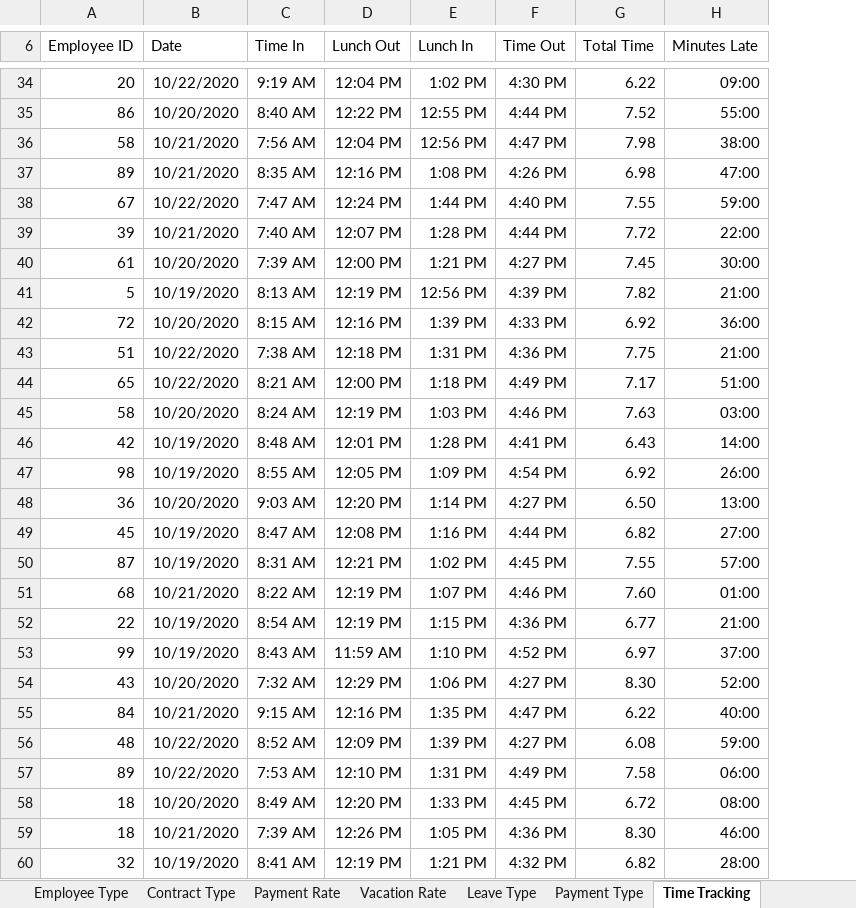
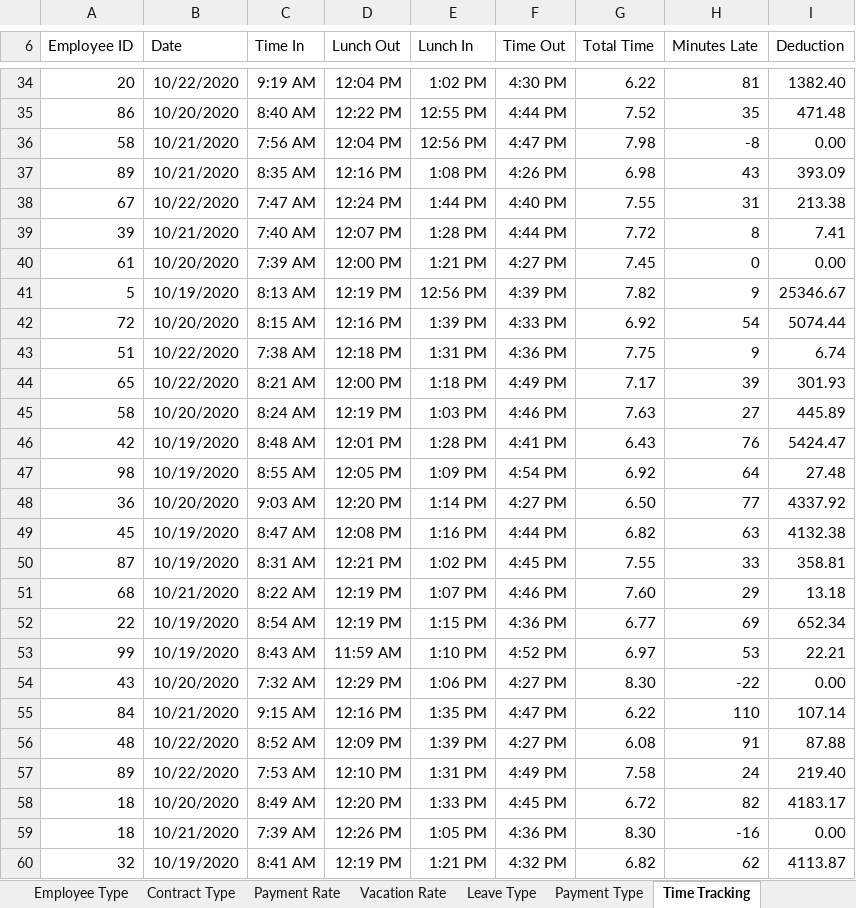
Before and after one commit to KcSimon/Tissue_Ltd, an Excel workbook: TissueTT.xlsm, sheet Time Tracking, drawn as a sheet; only a part is shown, gaps mark what is left out; values as stored, in another font and other column widths than the file's, no borders; charts and pictures and table styles not drawn; the diff covers the shown part only; the diff names each change by its address in the sheet, - before the commit and + after, or states it on an @@ line.

Commit message:
Add files via upload
Added calculations for lost time due to tardiness.
Adicional cálculo para perdido tiempo a causa de tardanza.

```diff
--- a/TissueTT.xlsm (sheet Time Tracking)
+++ b/TissueTT.xlsm (sheet Time Tracking)
+column I (Deduction), rows 34-60: 1382.40 | 471.48 | 0.00 | 393.09 | 213.38 | 7.41 | 0.00 | 25346.67 | 5074.44 | 6.74 | 301.93 | 445.89 | 5424.47 | 27.48 | 4337.92 | 4132.38 | 358.81 | 13.18 | 652.34 | 22.21 | 0.00 | 107.14 | 87.88 | 219.40 | 4183.17 | 0.00 | 4113.87
-H34 (Minutes Late): 09:00
+H34 (Minutes Late): 81
-H35 (Minutes Late): 55:00
+H35 (Minutes Late): 35
-H36 (Minutes Late): 38:00
+H36 (Minutes Late): -8
-H37 (Minutes Late): 47:00
+H37 (Minutes Late): 43
-H38 (Minutes Late): 59:00
+H38 (Minutes Late): 31
-H39 (Minutes Late): 22:00
+H39 (Minutes Late): 8
-H40 (Minutes Late): 30:00
+H40 (Minutes Late): 0
-H41 (Minutes Late): 21:00
+H41 (Minutes Late): 9
-H42 (Minutes Late): 36:00
+H42 (Minutes Late): 54
-H43 (Minutes Late): 21:00
+H43 (Minutes Late): 9
-H44 (Minutes Late): 51:00
+H44 (Minutes Late): 39
-H45 (Minutes Late): 03:00
+H45 (Minutes Late): 27
-H46 (Minutes Late): 14:00
+H46 (Minutes Late): 76
-H47 (Minutes Late): 26:00
+H47 (Minutes Late): 64
-H48 (Minutes Late): 13:00
+H48 (Minutes Late): 77
-H49 (Minutes Late): 27:00
+H49 (Minutes Late): 63
-H50 (Minutes Late): 57:00
+H50 (Minutes Late): 33
-H51 (Minutes Late): 01:00
+H51 (Minutes Late): 29
-H52 (Minutes Late): 21:00
+H52 (Minutes Late): 69
-H53 (Minutes Late): 37:00
+H53 (Minutes Late): 53
-H54 (Minutes Late): 52:00
+H54 (Minutes Late): -22
-H55 (Minutes Late): 40:00
+H55 (Minutes Late): 110
-H56 (Minutes Late): 59:00
+H56 (Minutes Late): 91
-H57 (Minutes Late): 06:00
+H57 (Minutes Late): 24
-H58 (Minutes Late): 08:00
+H58 (Minutes Late): 82
-H59 (Minutes Late): 46:00
+H59 (Minutes Late): -16
-H60 (Minutes Late): 28:00
+H60 (Minutes Late): 62
```
Also changed, not shown: 973 edited cells elsewhere in this sheet, sheet Employee Data, sheet Dashboard Pivot, sheet Vacation Tracking, charts or pictures.
